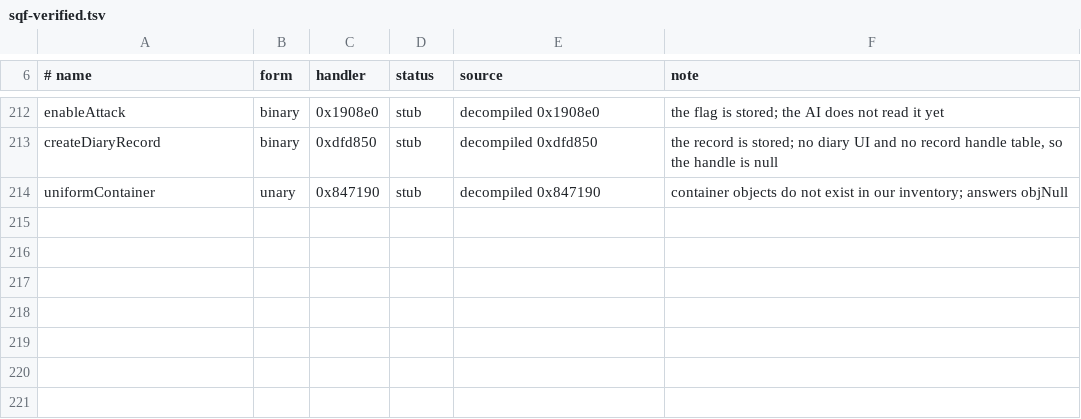
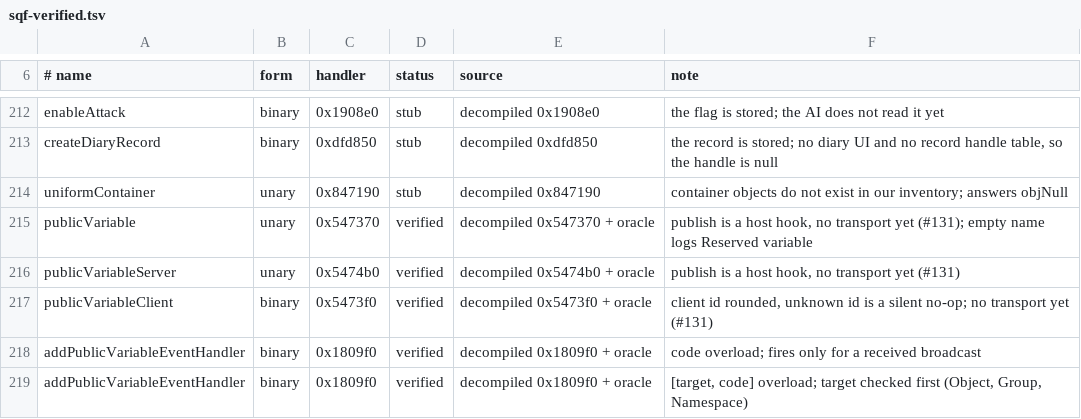
Before and after one commit to Weeabo-Inc/a3-rust, a TSV file: docs/fidelity/sqf-verified.tsv, drawn as a sheet; only a part is shown, gaps mark what is left out.

```diff
--- a/docs/fidelity/sqf-verified.tsv
+++ b/docs/fidelity/sqf-verified.tsv
@@ -214 +214,6 @@ createDiaryRecord	binary	0xdfd850	stub	decompiled 0xdfd850	the record is stored;
 uniformContainer	unary	0x847190	stub	decompiled 0x847190	container objects do not exist in our inventory; answers objNull
+publicVariable	unary	0x547370	verified	decompiled 0x547370 + oracle	publish is a host hook, no transport yet (#131); empty name logs Reserved variable
+publicVariableServer	unary	0x5474b0	verified	decompiled 0x5474b0 + oracle	publish is a host hook, no transport yet (#131)
+publicVariableClient	binary	0x5473f0	verified	decompiled 0x5473f0 + oracle	client id rounded, unknown id is a silent no-op; no transport yet (#131)
+addPublicVariableEventHandler	binary	0x1809f0	verified	decompiled 0x1809f0 + oracle	code overload; fires only for a received broadcast
+addPublicVariableEventHandler	binary	0x1809f0	verified	decompiled 0x1809f0 + oracle	[target, code] overload; target checked first (Object, Group, Namespace)
```
Also changed, not shown: 10 other files.
